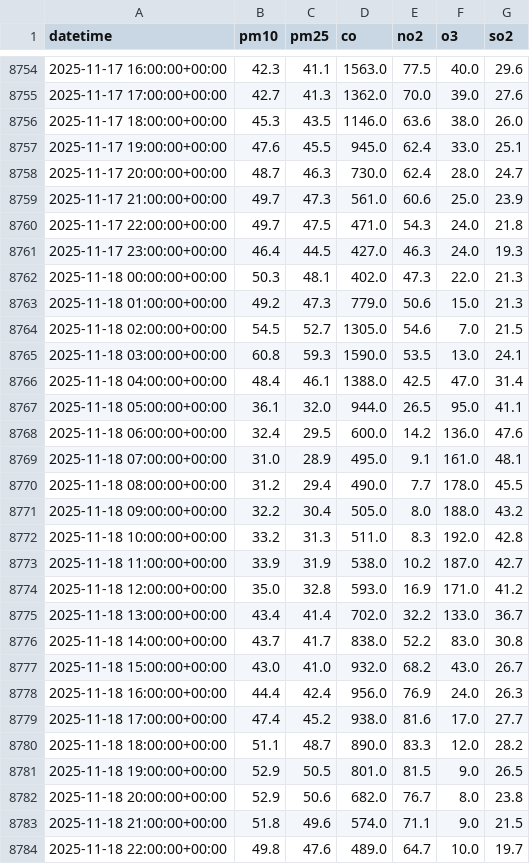
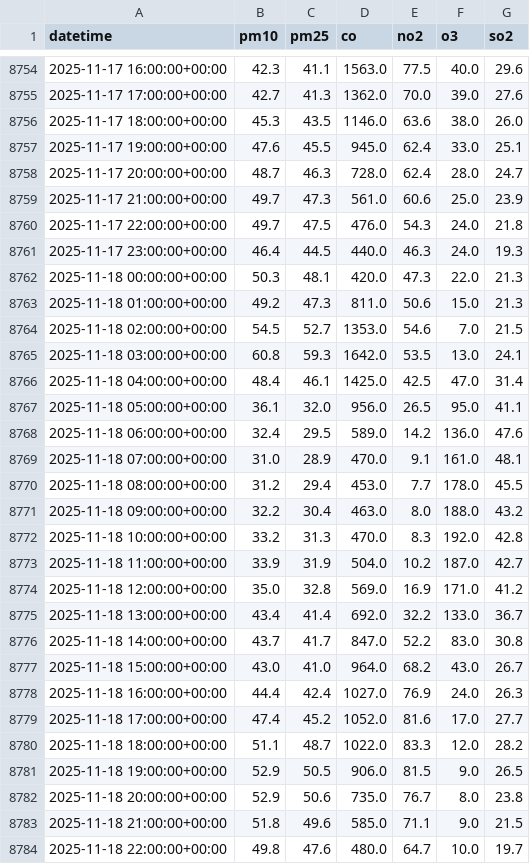
Before and after one commit to AhsanAli-exe/10Pearls-Aqi-Prediction, a CSV file: aqi_prediction_project/data/karachi_air_quality_1year.csv, drawn as a sheet; only a part is shown, gaps mark what is left out; the diff covers the shown part only.

```diff
--- a/aqi_prediction_project/data/karachi_air_quality_1year.csv
+++ b/aqi_prediction_project/data/karachi_air_quality_1year.csv
@@ -8757,28 +8757,28 @@ datetime,pm10,pm25,co,no2,o3,so2
 2025-11-17 19:00:00+00:00,47.6,45.5,945.0,62.4,33.0,25.1
-2025-11-17 20:00:00+00:00,48.7,46.3,730.0,62.4,28.0,24.7
+2025-11-17 20:00:00+00:00,48.7,46.3,728.0,62.4,28.0,24.7
 2025-11-17 21:00:00+00:00,49.7,47.3,561.0,60.6,25.0,23.9
-2025-11-17 22:00:00+00:00,49.7,47.5,471.0,54.3,24.0,21.8
-2025-11-17 23:00:00+00:00,46.4,44.5,427.0,46.3,24.0,19.3
-2025-11-18 00:00:00+00:00,50.3,48.1,402.0,47.3,22.0,21.3
-2025-11-18 01:00:00+00:00,49.2,47.3,779.0,50.6,15.0,21.3
-2025-11-18 02:00:00+00:00,54.5,52.7,1305.0,54.6,7.0,21.5
-2025-11-18 03:00:00+00:00,60.8,59.3,1590.0,53.5,13.0,24.1
-2025-11-18 04:00:00+00:00,48.4,46.1,1388.0,42.5,47.0,31.4
-2025-11-18 05:00:00+00:00,36.1,32.0,944.0,26.5,95.0,41.1
-2025-11-18 06:00:00+00:00,32.4,29.5,600.0,14.2,136.0,47.6
-2025-11-18 07:00:00+00:00,31.0,28.9,495.0,9.1,161.0,48.1
-2025-11-18 08:00:00+00:00,31.2,29.4,490.0,7.7,178.0,45.5
-2025-11-18 09:00:00+00:00,32.2,30.4,505.0,8.0,188.0,43.2
-2025-11-18 10:00:00+00:00,33.2,31.3,511.0,8.3,192.0,42.8
-2025-11-18 11:00:00+00:00,33.9,31.9,538.0,10.2,187.0,42.7
-2025-11-18 12:00:00+00:00,35.0,32.8,593.0,16.9,171.0,41.2
-2025-11-18 13:00:00+00:00,43.4,41.4,702.0,32.2,133.0,36.7
-2025-11-18 14:00:00+00:00,43.7,41.7,838.0,52.2,83.0,30.8
-2025-11-18 15:00:00+00:00,43.0,41.0,932.0,68.2,43.0,26.7
-2025-11-18 16:00:00+00:00,44.4,42.4,956.0,76.9,24.0,26.3
-2025-11-18 17:00:00+00:00,47.4,45.2,938.0,81.6,17.0,27.7
-2025-11-18 18:00:00+00:00,51.1,48.7,890.0,83.3,12.0,28.2
-2025-11-18 19:00:00+00:00,52.9,50.5,801.0,81.5,9.0,26.5
-2025-11-18 20:00:00+00:00,52.9,50.6,682.0,76.7,8.0,23.8
-2025-11-18 21:00:00+00:00,51.8,49.6,574.0,71.1,9.0,21.5
-2025-11-18 22:00:00+00:00,49.8,47.6,489.0,64.7,10.0,19.7
+2025-11-17 22:00:00+00:00,49.7,47.5,476.0,54.3,24.0,21.8
+2025-11-17 23:00:00+00:00,46.4,44.5,440.0,46.3,24.0,19.3
+2025-11-18 00:00:00+00:00,50.3,48.1,420.0,47.3,22.0,21.3
+2025-11-18 01:00:00+00:00,49.2,47.3,811.0,50.6,15.0,21.3
+2025-11-18 02:00:00+00:00,54.5,52.7,1353.0,54.6,7.0,21.5
+2025-11-18 03:00:00+00:00,60.8,59.3,1642.0,53.5,13.0,24.1
+2025-11-18 04:00:00+00:00,48.4,46.1,1425.0,42.5,47.0,31.4
+2025-11-18 05:00:00+00:00,36.1,32.0,956.0,26.5,95.0,41.1
+2025-11-18 06:00:00+00:00,32.4,29.5,589.0,14.2,136.0,47.6
+2025-11-18 07:00:00+00:00,31.0,28.9,470.0,9.1,161.0,48.1
+2025-11-18 08:00:00+00:00,31.2,29.4,453.0,7.7,178.0,45.5
+2025-11-18 09:00:00+00:00,32.2,30.4,463.0,8.0,188.0,43.2
+2025-11-18 10:00:00+00:00,33.2,31.3,470.0,8.3,192.0,42.8
+2025-11-18 11:00:00+00:00,33.9,31.9,504.0,10.2,187.0,42.7
+2025-11-18 12:00:00+00:00,35.0,32.8,569.0,16.9,171.0,41.2
+2025-11-18 13:00:00+00:00,43.4,41.4,692.0,32.2,133.0,36.7
+2025-11-18 14:00:00+00:00,43.7,41.7,847.0,52.2,83.0,30.8
+2025-11-18 15:00:00+00:00,43.0,41.0,964.0,68.2,43.0,26.7
+2025-11-18 16:00:00+00:00,44.4,42.4,1027.0,76.9,24.0,26.3
+2025-11-18 17:00:00+00:00,47.4,45.2,1052.0,81.6,17.0,27.7
+2025-11-18 18:00:00+00:00,51.1,48.7,1022.0,83.3,12.0,28.2
+2025-11-18 19:00:00+00:00,52.9,50.5,906.0,81.5,9.0,26.5
+2025-11-18 20:00:00+00:00,52.9,50.6,735.0,76.7,8.0,23.8
+2025-11-18 21:00:00+00:00,51.8,49.6,585.0,71.1,9.0,21.5
+2025-11-18 22:00:00+00:00,49.8,47.6,480.0,64.7,10.0,19.7
```
Also changed, not shown: 1 edited cell elsewhere in this file, aqi_prediction_project/data/karachi_weather_1year.csv.
